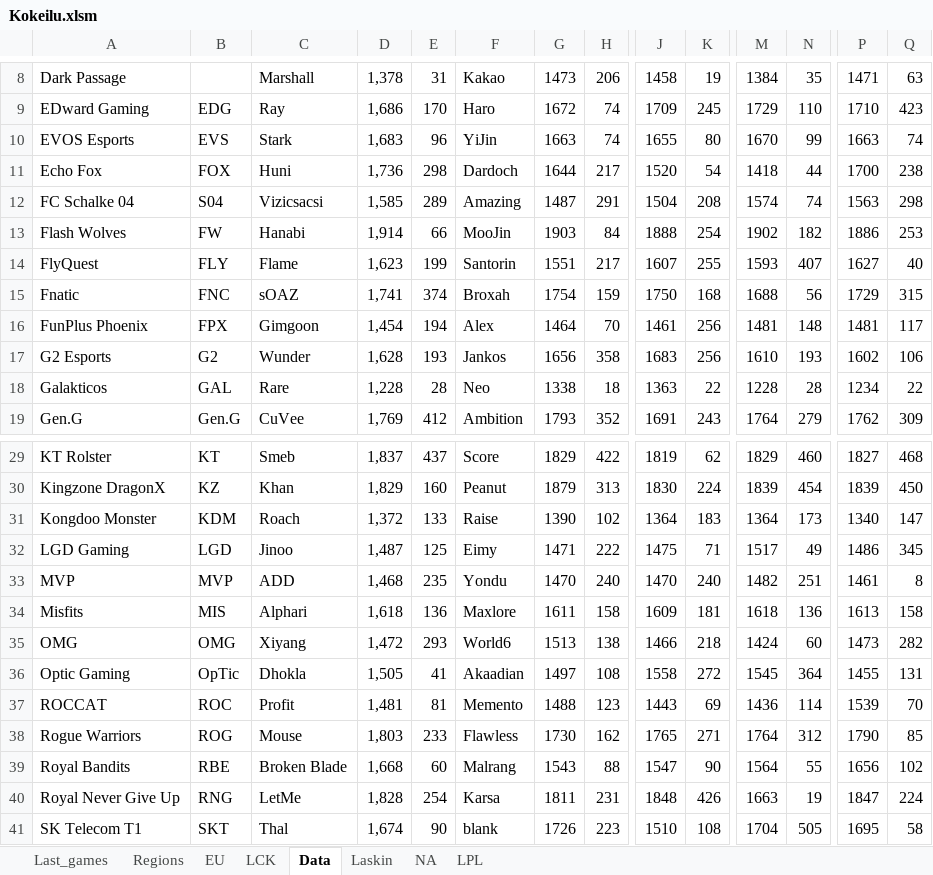
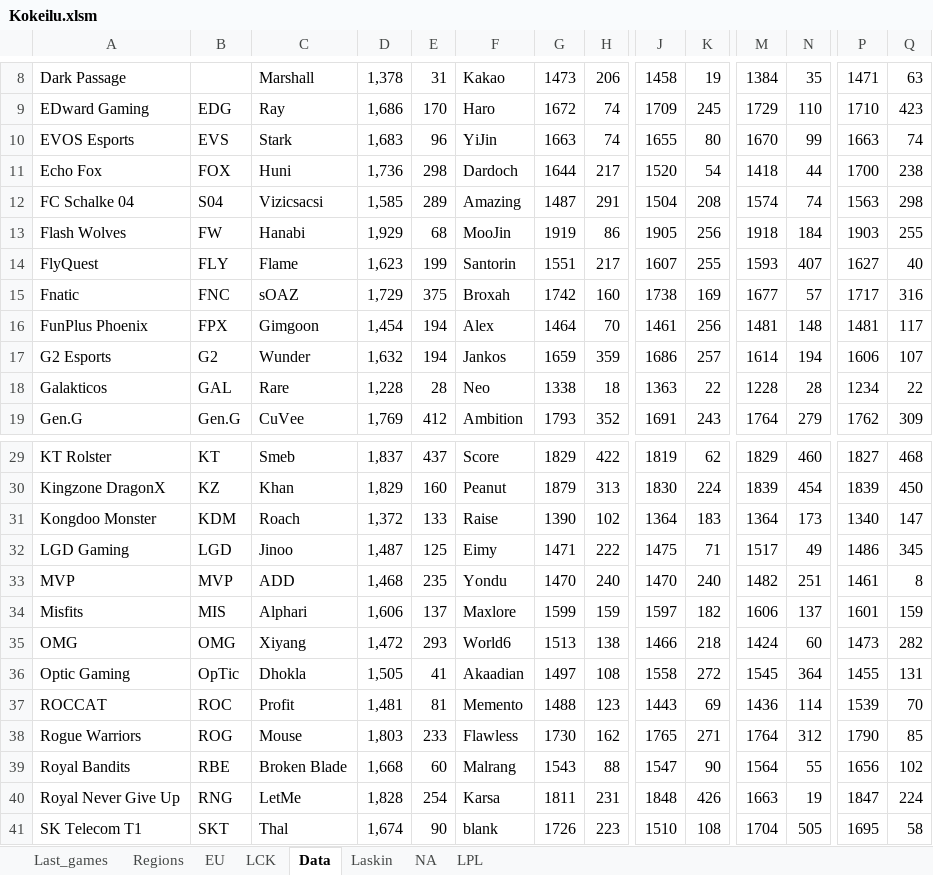
Before and after one commit to Ledareg/e-sports, an Excel workbook: Kokeilu.xlsm, sheet Data, drawn as a sheet; only a part is shown, gaps mark what is left out; values as stored, in another font and other column widths than the file's, no borders; the diff covers the shown part only; the diff names each change by its address in the sheet, - before the commit and + after, or states it on an @@ line.

```diff
--- a/Kokeilu.xlsm (sheet Data)
+++ b/Kokeilu.xlsm (sheet Data)
-D13: 1,914
+D13: 1,929
-E13: 66
+E13: 68
-G13: 1903
+G13: 1919
-H13: 84
+H13: 86
-J13: 1888
+J13: 1905
-K13: 254
+K13: 256
-M13: 1902
+M13: 1918
-N13: 182
+N13: 184
-P13: 1886
+P13: 1903
-Q13: 253
+Q13: 255
-D15: 1,741
+D15: 1,729
-E15: 374
+E15: 375
-G15: 1754
+G15: 1742
-H15: 159
+H15: 160
-J15: 1750
+J15: 1738
-K15: 168
+K15: 169
-M15: 1688
+M15: 1677
-N15: 56
+N15: 57
-P15: 1729
+P15: 1717
-Q15: 315
+Q15: 316
-D17: 1,628
+D17: 1,632
-E17: 193
+E17: 194
-G17: 1656
+G17: 1659
-H17: 358
+H17: 359
-J17: 1683
+J17: 1686
-K17: 256
+K17: 257
-M17: 1610
+M17: 1614
-N17: 193
+N17: 194
-P17: 1602
+P17: 1606
-Q17: 106
+Q17: 107
-D34: 1,618
+D34: 1,606
-E34: 136
+E34: 137
-G34: 1611
+G34: 1599
-H34: 158
+H34: 159
-J34: 1609
+J34: 1597
-K34: 181
+K34: 182
-M34: 1618
+M34: 1606
-N34: 136
+N34: 137
-P34: 1613
+P34: 1601
-Q34: 158
+Q34: 159
```
Also changed, not shown: 4 added rows, 4 removed rows and 72 edited cells elsewhere in this sheet, sheet Laskin, sheet Last_games, formulas that keep their value, 8 other files.
